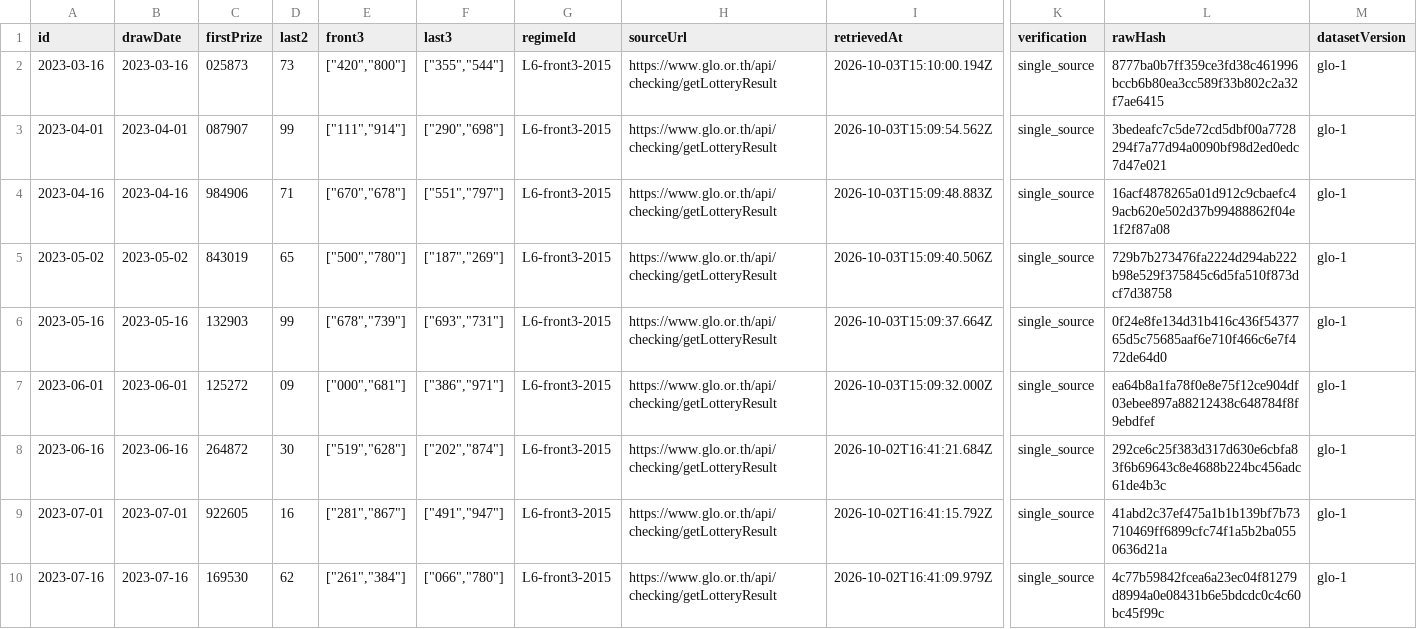
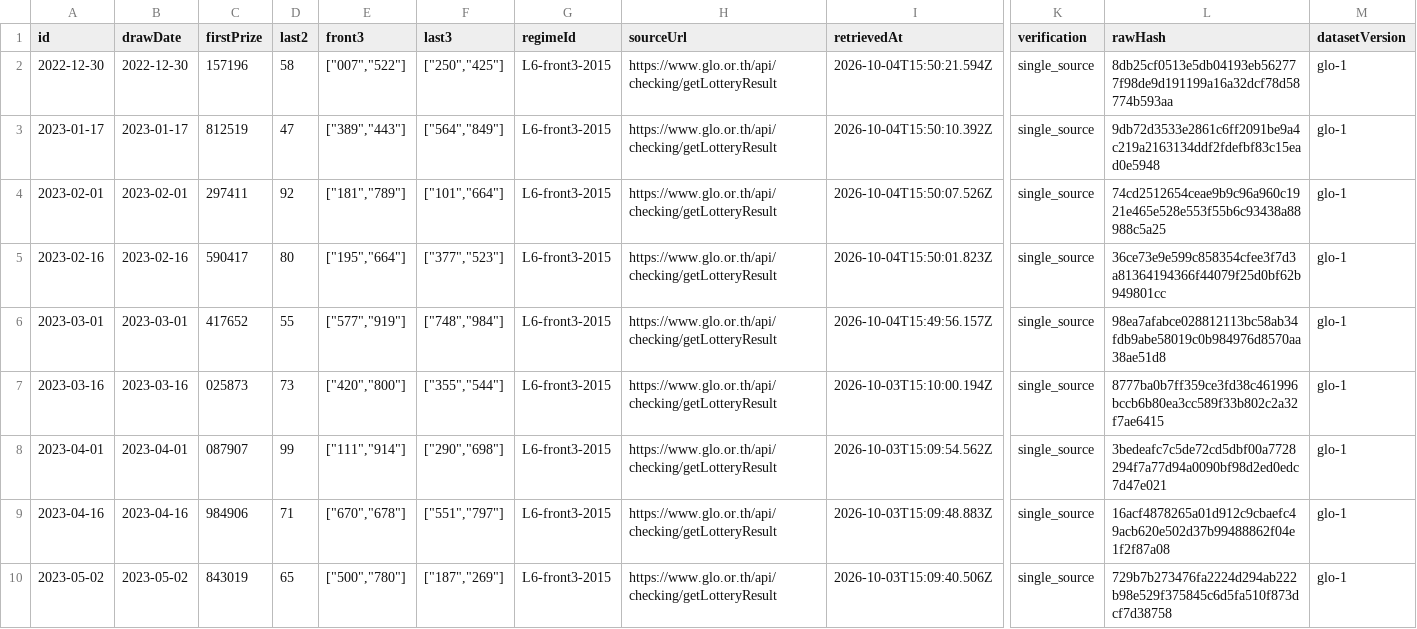
Before and after one commit to Ncsc8650/HAMMTO, a CSV file: public/data/tables/draws.csv, drawn as a sheet; only a part is shown, gaps mark what is left out; the shorter side is filled out with more unchanged rows; rows hold the shown columns only; the diff names each change by its address in the sheet, - before the commit and + after, or states it on an @@ line.

```diff
--- a/public/data/tables/draws.csv
+++ b/public/data/tables/draws.csv
+row 2: 2022-12-30 | 2022-12-30 | 157196 | 58 | ["007","522"] | ["250","425"] | L6-front3-2015 | https://www.glo.or.th/api/checking/getLotteryResult | 2026-10-04T15:50:21.594Z | single_source | 8db25cf0513e5db04193eb562777f98de9d191199a16a32dcf78d58774b593aa | glo-1
+row 3: 2023-01-17 | 2023-01-17 | 812519 | 47 | ["389","443"] | ["564","849"] | L6-front3-2015 | https://www.glo.or.th/api/checking/getLotteryResult | 2026-10-04T15:50:10.392Z | single_source | 9db72d3533e2861c6ff2091be9a4c219a2163134ddf2fdefbf83c15ead0e5948 | glo-1
+row 4: 2023-02-01 | 2023-02-01 | 297411 | 92 | ["181","789"] | ["101","664"] | L6-front3-2015 | https://www.glo.or.th/api/checking/getLotteryResult | 2026-10-04T15:50:07.526Z | single_source | 74cd2512654ceae9b9c96a960c1921e465e528e553f55b6c93438a88988c5a25 | glo-1
+row 5: 2023-02-16 | 2023-02-16 | 590417 | 80 | ["195","664"] | ["377","523"] | L6-front3-2015 | https://www.glo.or.th/api/checking/getLotteryResult | 2026-10-04T15:50:01.823Z | single_source | 36ce73e9e599c858354cfee3f7d3a81364194366f44079f25d0bf62b949801cc | glo-1
+row 6: 2023-03-01 | 2023-03-01 | 417652 | 55 | ["577","919"] | ["748","984"] | L6-front3-2015 | https://www.glo.or.th/api/checking/getLotteryResult | 2026-10-04T15:49:56.157Z | single_source | 98ea7afabce028812113bc58ab34fdb9abe58019c0b984976d8570aa38ae51d8 | glo-1
```
Also changed, not shown: public/data/tables/evaluations.csv, public/data/tables/imports.csv, 34 other files.
